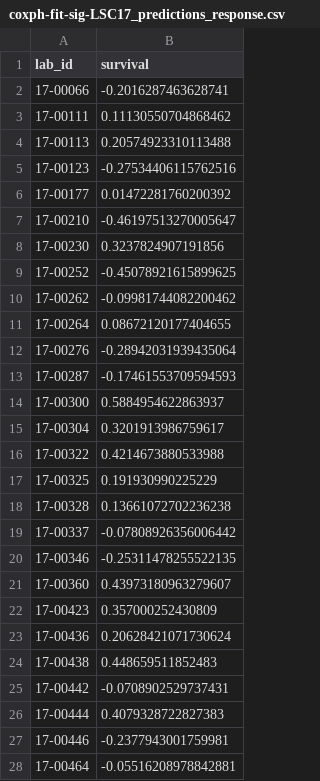
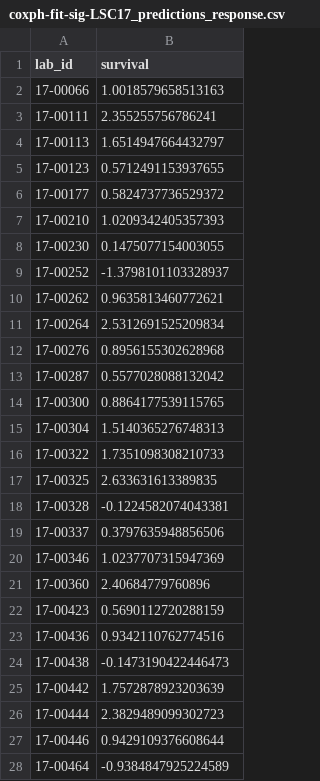
Before and after one commit to Sage-Bionetworks-Challenges/CTD2-BeatAML-Challenge, a CSV file: yasin/beatAMLdreamChallenge/output/coxph-fit-sig-LSC17_predictions_response.csv, drawn as a sheet; only a part is shown; the diff covers the shown part only.

```diff
--- a/yasin/beatAMLdreamChallenge/output/coxph-fit-sig-LSC17_predictions_response.csv
+++ b/yasin/beatAMLdreamChallenge/output/coxph-fit-sig-LSC17_predictions_response.csv
@@ -1,28 +1,28 @@
 lab_id,survival
-17-00066,-0.2016287463628741
-17-00111,0.11130550704868462
-17-00113,0.20574923310113488
-17-00123,-0.27534406115762516
-17-00177,0.01472281760200392
-17-00210,-0.46197513270005647
-17-00230,0.3237824907191856
-17-00252,-0.45078921615899625
-17-00262,-0.09981744082200462
-17-00264,0.08672120177404655
-17-00276,-0.28942031939435064
-17-00287,-0.17461553709594593
-17-00300,0.5884954622863937
-17-00304,0.3201913986759617
-17-00322,0.4214673880533988
-17-00325,0.191930990225229
-17-00328,0.13661072702236238
-17-00337,-0.07808926356006442
-17-00346,-0.25311478255522135
-17-00360,0.43973180963279607
-17-00423,0.357000252430809
-17-00436,0.20628421071730624
-17-00438,0.448659511852483
-17-00442,-0.0708902529737431
-17-00444,0.4079328722827383
-17-00446,-0.2377943001759981
-17-00464,-0.05516208978842881
+17-00066,1.0018579658513163
+17-00111,2.355255756786241
+17-00113,1.6514947664432797
+17-00123,0.5712491153937655
+17-00177,0.5824737736529372
+17-00210,1.0209342405357393
+17-00230,0.1475077154003055
+17-00252,-1.3798101103328937
+17-00262,0.9635813460772621
+17-00264,2.5312691525209834
+17-00276,0.8956155302628968
+17-00287,0.5577028088132042
+17-00300,0.8864177539115765
+17-00304,1.5140365276748313
+17-00322,1.7351098308210733
+17-00325,2.633631613389835
+17-00328,-0.1224582074043381
+17-00337,0.3797635948856506
+17-00346,1.0237707315947369
+17-00360,2.40684779760896
+17-00423,0.5690112720288159
+17-00436,0.9342110762774516
+17-00438,-0.1473190422446473
+17-00442,1.7572878923203639
+17-00444,2.3829489099302723
+17-00446,0.9429109376608644
+17-00464,-0.9384847925224589
```
Also changed, not shown: 30 edited cells elsewhere in this file, 18 other files.
